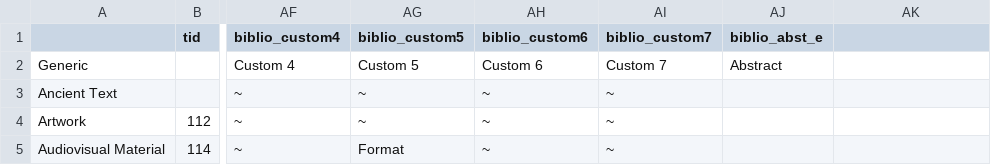
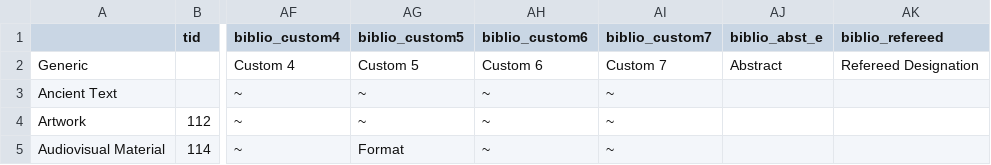
Before and after one commit to Gizra/biblio, a CSV file: biblio.field.type.data.csv, drawn as a sheet; only a part is shown, gaps mark what is left out; the diff names each change by its address in the sheet, - before the commit and + after, or states it on an @@ line.

Commit message:
*** empty log message ***

```diff
--- a/biblio.field.type.data.csv
+++ b/biblio.field.type.data.csv
-AK1: (empty)
+AK1: biblio_refereed
-AK2 (biblio_refereed): (empty)
+AK2 (biblio_refereed): Refereed Designation
```
Also changed, not shown: biblio.field.link.data.csv, 14 other files.
